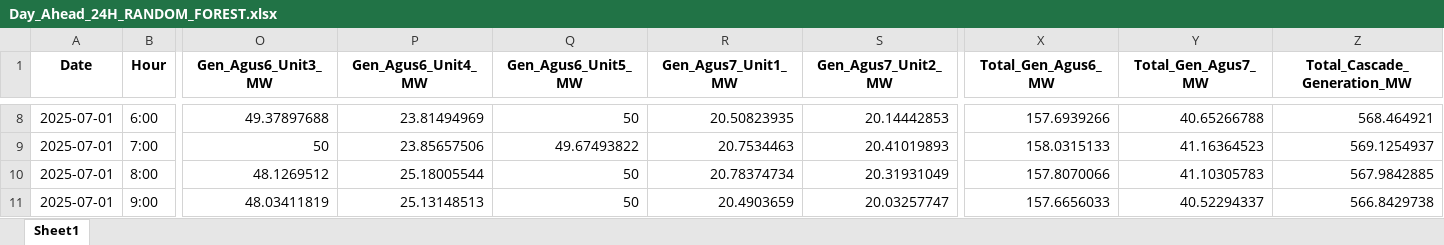
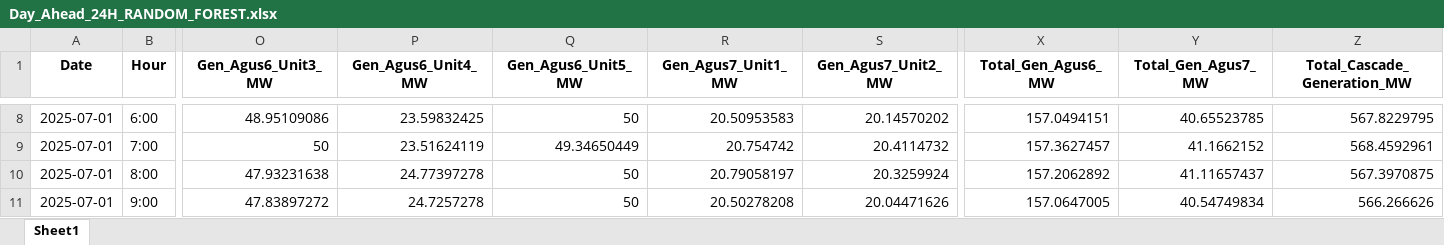
Before and after one commit to allanaspejr-ship-it/THESIS, an Excel workbook: Thesis Forecasting/outputs/random_forest_forecast/Day_Ahead_24H_RANDOM_FOREST.xlsx, sheet Sheet1, drawn as a sheet; only a part is shown, gaps mark what is left out; values as stored, in another font and other column widths than the file's, no borders; the diff covers the shown part only; the diff names each change by its address in the sheet, - before the commit and + after, or states it on an @@ line.

```diff
--- a/Thesis Forecasting/outputs/random_forest_forecast/Day_Ahead_24H_RANDOM_FOREST.xlsx (sheet Sheet1)
+++ b/Thesis Forecasting/outputs/random_forest_forecast/Day_Ahead_24H_RANDOM_FOREST.xlsx (sheet Sheet1)
-O8 (Gen_Agus6_Unit3_MW): 49.37897688
+O8 (Gen_Agus6_Unit3_MW): 48.95109086
-P8 (Gen_Agus6_Unit4_MW): 23.81494969
+P8 (Gen_Agus6_Unit4_MW): 23.59832425
-R8 (Gen_Agus7_Unit1_MW): 20.50823935
+R8 (Gen_Agus7_Unit1_MW): 20.50953583
-S8 (Gen_Agus7_Unit2_MW): 20.14442853
+S8 (Gen_Agus7_Unit2_MW): 20.14570202
-X8 (Total_Gen_Agus6_MW): 157.6939266
+X8 (Total_Gen_Agus6_MW): 157.0494151
-Y8 (Total_Gen_Agus7_MW): 40.65266788
+Y8 (Total_Gen_Agus7_MW): 40.65523785
-Z8 (Total_Cascade_Generation_MW): 568.464921
+Z8 (Total_Cascade_Generation_MW): 567.8229795
-P9 (Gen_Agus6_Unit4_MW): 23.85657506
+P9 (Gen_Agus6_Unit4_MW): 23.51624119
-Q9 (Gen_Agus6_Unit5_MW): 49.67493822
+Q9 (Gen_Agus6_Unit5_MW): 49.34650449
-R9 (Gen_Agus7_Unit1_MW): 20.7534463
+R9 (Gen_Agus7_Unit1_MW): 20.754742
-S9 (Gen_Agus7_Unit2_MW): 20.41019893
+S9 (Gen_Agus7_Unit2_MW): 20.4114732
-X9 (Total_Gen_Agus6_MW): 158.0315133
+X9 (Total_Gen_Agus6_MW): 157.3627457
-Y9 (Total_Gen_Agus7_MW): 41.16364523
+Y9 (Total_Gen_Agus7_MW): 41.1662152
-Z9 (Total_Cascade_Generation_MW): 569.1254937
+Z9 (Total_Cascade_Generation_MW): 568.4592961
-O10 (Gen_Agus6_Unit3_MW): 48.1269512
+O10 (Gen_Agus6_Unit3_MW): 47.93231638
-P10 (Gen_Agus6_Unit4_MW): 25.18005544
+P10 (Gen_Agus6_Unit4_MW): 24.77397278
-R10 (Gen_Agus7_Unit1_MW): 20.78374734
+R10 (Gen_Agus7_Unit1_MW): 20.79058197
-S10 (Gen_Agus7_Unit2_MW): 20.31931049
+S10 (Gen_Agus7_Unit2_MW): 20.3259924
-X10 (Total_Gen_Agus6_MW): 157.8070066
+X10 (Total_Gen_Agus6_MW): 157.2062892
-Y10 (Total_Gen_Agus7_MW): 41.10305783
+Y10 (Total_Gen_Agus7_MW): 41.11657437
-Z10 (Total_Cascade_Generation_MW): 567.9842885
+Z10 (Total_Cascade_Generation_MW): 567.3970875
-O11 (Gen_Agus6_Unit3_MW): 48.03411819
+O11 (Gen_Agus6_Unit3_MW): 47.83897272
-P11 (Gen_Agus6_Unit4_MW): 25.13148513
+P11 (Gen_Agus6_Unit4_MW): 24.7257278
-R11 (Gen_Agus7_Unit1_MW): 20.4903659
+R11 (Gen_Agus7_Unit1_MW): 20.50278208
-S11 (Gen_Agus7_Unit2_MW): 20.03257747
+S11 (Gen_Agus7_Unit2_MW): 20.04471626
-X11 (Total_Gen_Agus6_MW): 157.6656033
+X11 (Total_Gen_Agus6_MW): 157.0647005
-Y11 (Total_Gen_Agus7_MW): 40.52294337
+Y11 (Total_Gen_Agus7_MW): 40.54749834
-Z11 (Total_Cascade_Generation_MW): 566.8429738
+Z11 (Total_Cascade_Generation_MW): 566.266626
```
Also changed, not shown: 126 edited cells elsewhere in this sheet, Thesis Forecasting/outputs/xgboost_forecast/Day_Ahead_24H_XGBOOST.xlsx, 3 other files.
